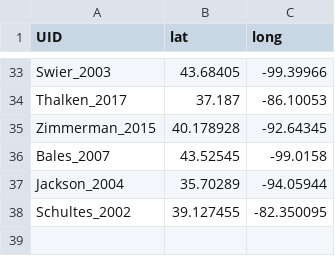
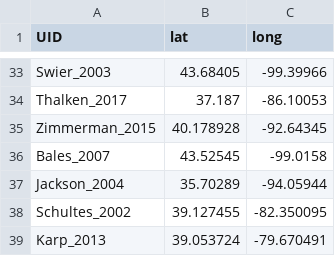
Before and after one commit to zacwarren88/myse_meta, a CSV file: rst_locs.csv, drawn as a sheet; only a part is shown, gaps mark what is left out.

Commit message:
Added Milu Karp 2013

```diff
--- a/rst_locs.csv
+++ b/rst_locs.csv
@@ -38 +38,2 @@ Jackson_2004,35.70289,-94.05944
 Schultes_2002,39.127455,-82.350095
+Karp_2013,39.053724,-79.670491
```
